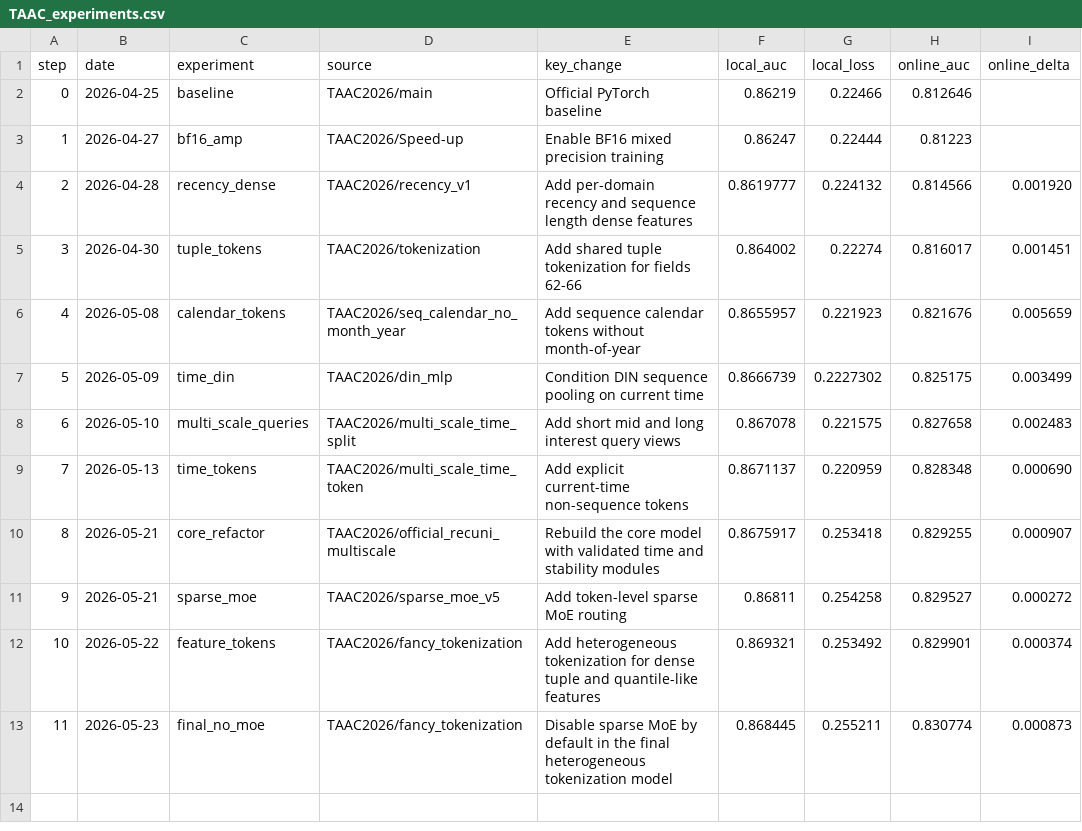
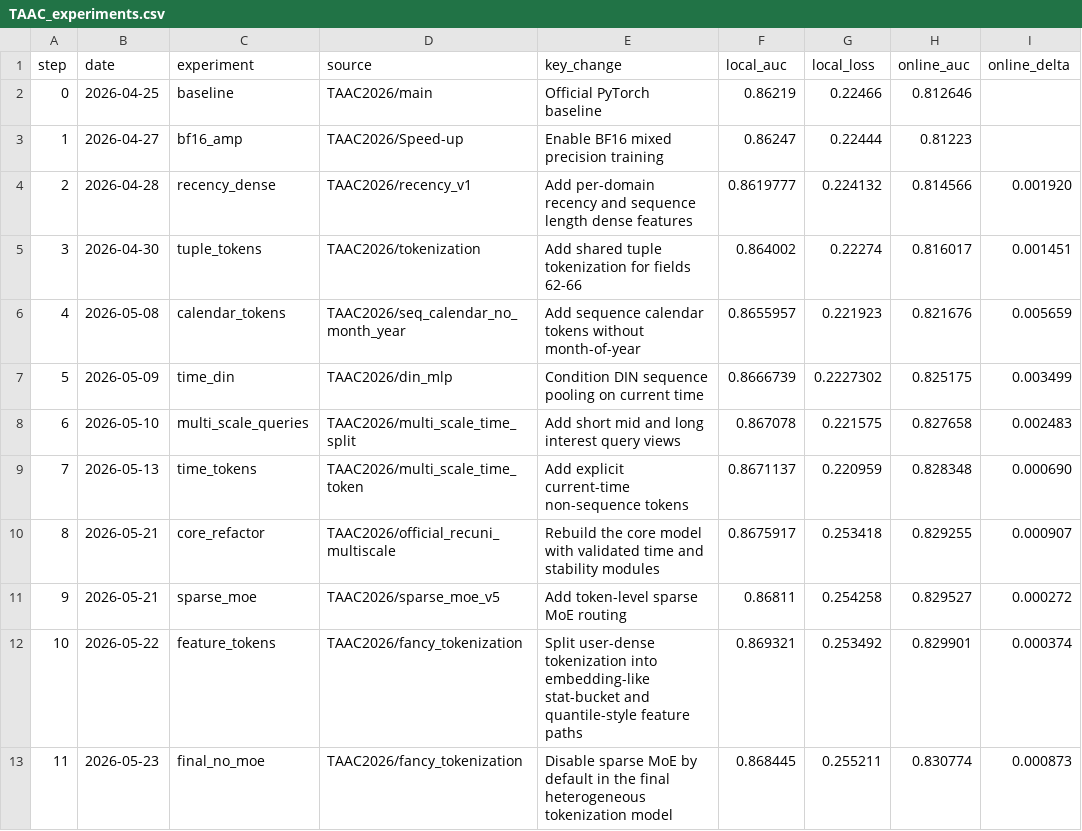
Before and after one commit to ByerScipt/TAAC26, a CSV file: TAAC_experiments.csv, drawn as a sheet.

Commit message:
docs: correct feature tokenization description
Why:
- The feature_tokens documentation described fields 62-66 as tuple tokens.
- The actual implementation treats fields 62-66 as stat-bucket dense features with clamp + log1p before projection.

What changed:
- Update the Chinese and English README feature_tokens sections.
- Update the feature_tokens row in TAAC_experiments.csv.

Impact:
- Keeps the public documentation aligned with the final model implementation without rewriting already-pushed history.

```diff
--- a/TAAC_experiments.csv
+++ b/TAAC_experiments.csv
@@ -11,3 +11,3 @@ step,date,experiment,source,key_change,local_auc,local_loss,online_auc,online_de
 9,2026-05-21,sparse_moe,TAAC2026/sparse_moe_v5,Add token-level sparse MoE routing,0.86811,0.254258,0.829527,0.000272
-10,2026-05-22,feature_tokens,TAAC2026/fancy_tokenization,Add heterogeneous tokenization for dense tuple and quantile-like features,0.869321,0.253492,0.829901,0.000374
+10,2026-05-22,feature_tokens,TAAC2026/fancy_tokenization,Split user-dense tokenization into embedding-like stat-bucket and quantile-style feature paths,0.869321,0.253492,0.829901,0.000374
 11,2026-05-23,final_no_moe,TAAC2026/fancy_tokenization,Disable sparse MoE by default in the final heterogeneous tokenization model,0.868445,0.255211,0.830774,0.000873
```
Also changed, not shown: 2 other files.
